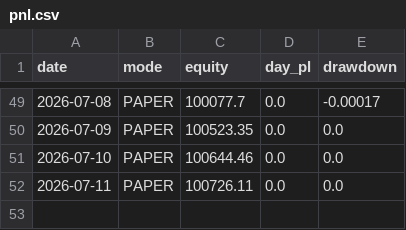
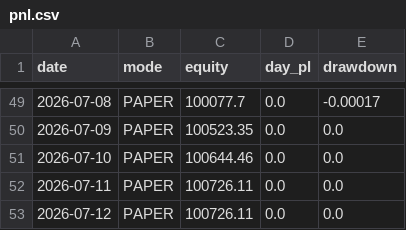
Before and after one commit to snig-17/alpaca-trend-bot, a CSV file: journal/pnl.csv, drawn as a sheet; only a part is shown, gaps mark what is left out.

```diff
--- a/journal/pnl.csv
+++ b/journal/pnl.csv
@@ -52 +52,2 @@ date,mode,equity,day_pl,drawdown
 2026-07-11,PAPER,100726.11,0.0,0.0
+2026-07-12,PAPER,100726.11,0.0,0.0
```
Also changed, not shown: journal/decisions_2026.csv, 1 other file.
